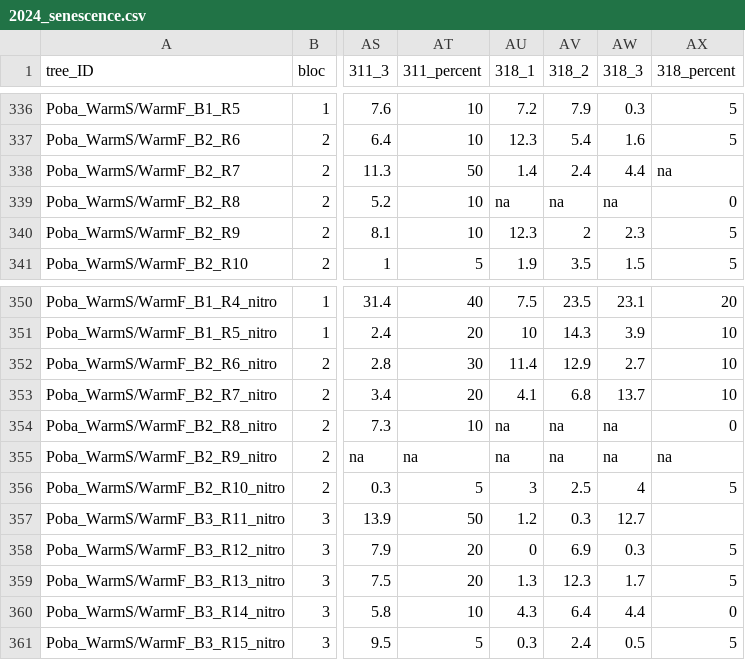
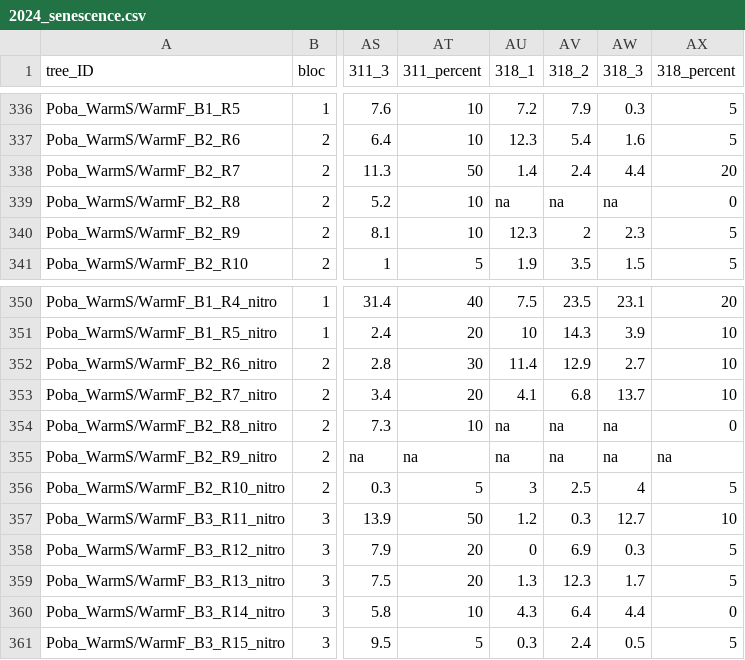
Before and after one commit to christophe-rd/fuelinex, a CSV file: data/monitoring_phenology/2024_senescence.csv, drawn as a sheet; only a part is shown, gaps mark what is left out; the diff names each change by its address in the sheet, - before the commit and + after, or states it on an @@ line.

Commit message:
fissing data

```diff
--- a/data/monitoring_phenology/2024_senescence.csv
+++ b/data/monitoring_phenology/2024_senescence.csv
-AX338 (318_percent): na
+AX338 (318_percent): 20
-AX357 (318_percent): (empty)
+AX357 (318_percent): 10
```
